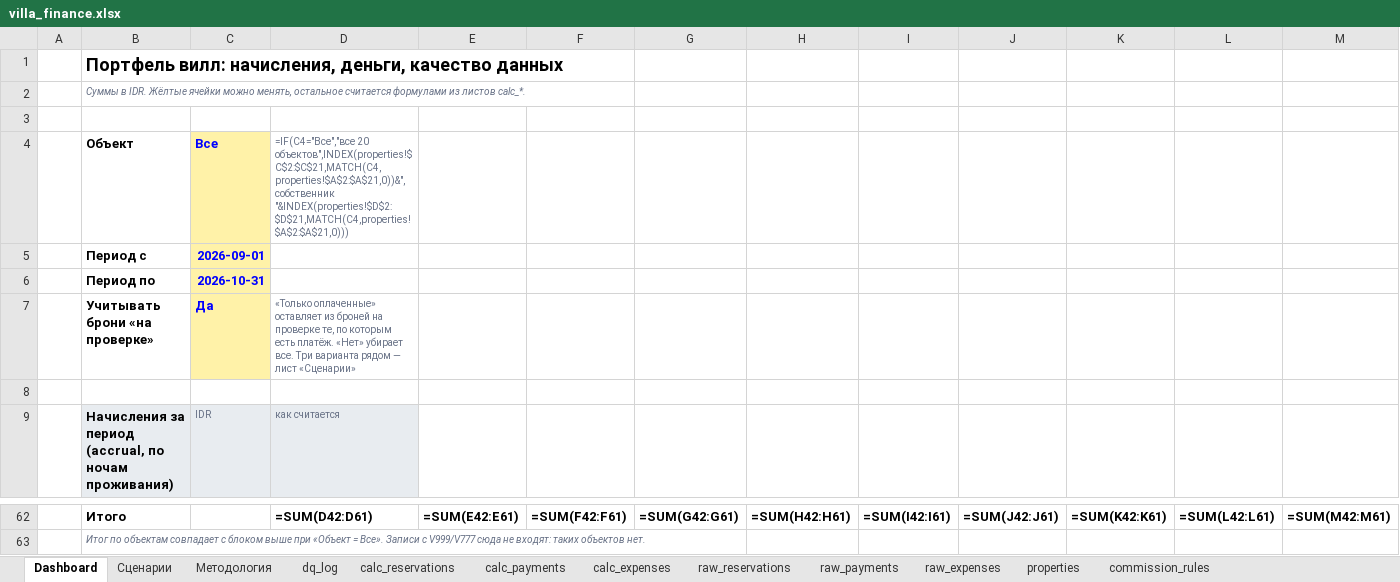
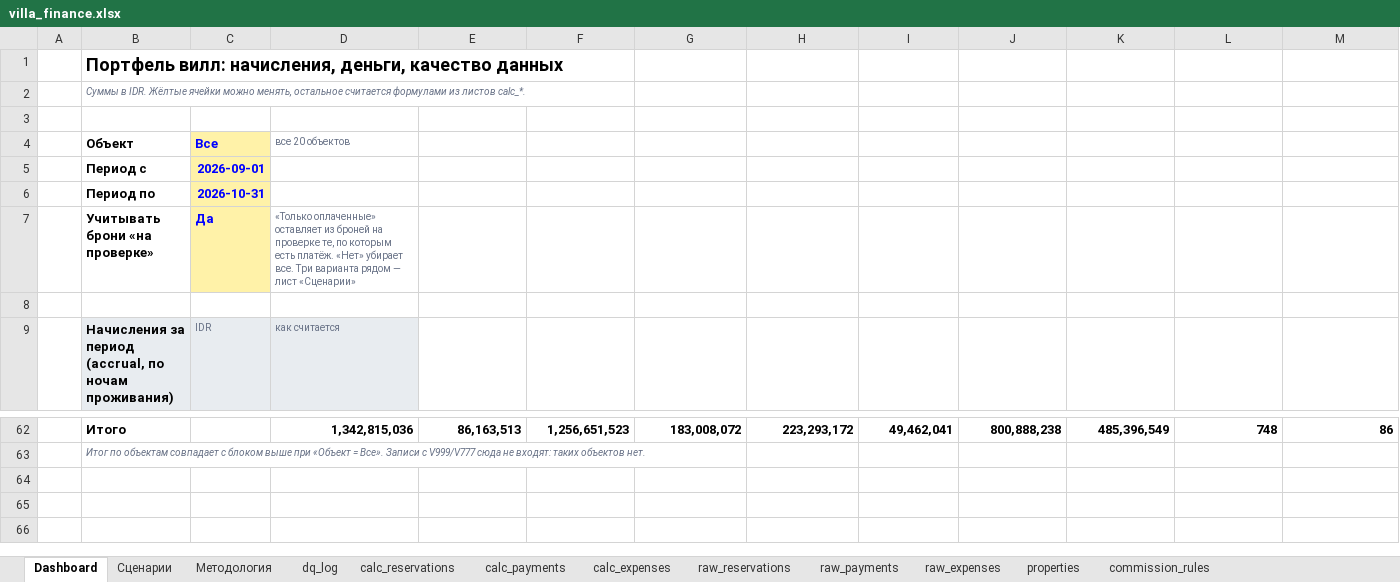
Before and after one commit to funkynick/villa-portfolio-dashboard, an Excel workbook: villa_finance.xlsx, sheet Dashboard, drawn as a sheet; only a part is shown, gaps mark what is left out; values as stored, in another font and other column widths than the file's, no borders; formulas without a stored value are shown as written; the diff covers the shown part only; the diff names each change by its address in the sheet, - before the commit and + after, or states it on an @@ line.

```diff
--- a/villa_finance.xlsx (sheet Dashboard)
+++ b/villa_finance.xlsx (sheet Dashboard)
-D4: =IF(C4="Все","все 20 объектов",INDEX(properties!$C$2:$C$21,MATCH(C4,properties!$A$2:$A$21,0))&", собственник "&INDEX(properties!$D$2:$D$21,MATCH(C4,properties!$A$2:$A$21,0)))
+D4: все 20 объектов
-D62: =SUM(D42:D61)
+D62: 1,342,815,036
-E62: =SUM(E42:E61)
+E62: 86,163,513
-F62: =SUM(F42:F61)
+F62: 1,256,651,523
-G62: =SUM(G42:G61)
+G62: 183,008,072
-H62: =SUM(H42:H61)
+H62: 223,293,172
-I62: =SUM(I42:I61)
+I62: 49,462,041
-J62: =SUM(J42:J61)
+J62: 800,888,238
-K62: =SUM(K42:K61)
+K62: 485,396,549
-L62: =SUM(L42:L61)
+L62: 748
-M62: =SUM(M42:M61)
+M62: 86
```
Also changed, not shown: 20 added rows, 20 removed rows and 24 edited cells elsewhere in this sheet, sheet calc_reservations, sheet calc_expenses, sheet calc_payments, sheet Сценарии, sheet dq_log, sheet Методология, 2 other files.
